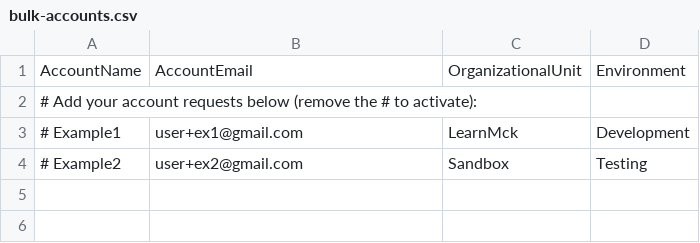
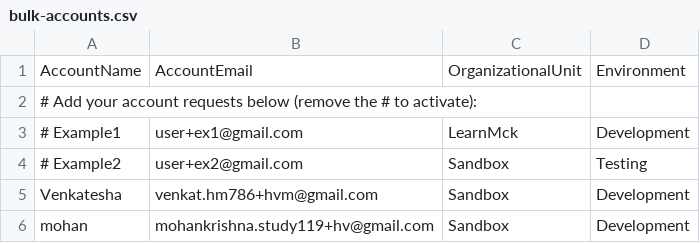
Before and after one commit to mohanDevOps-arch/learn-terraform-aft-account-request, a CSV file: bulk-accounts.csv, drawn as a sheet; the diff names each change by its address in the sheet, - before the commit and + after, or states it on an @@ line.

Commit message:
Add new account entries to bulk-accounts.csv

```diff
--- a/bulk-accounts.csv
+++ b/bulk-accounts.csv
+row 5: Venkatesha | venkat.hm786+hvm@gmail.com | Sandbox | Development
+row 6: mohan | mohankrishna.study119+hv@gmail.com | Sandbox | Development
```
